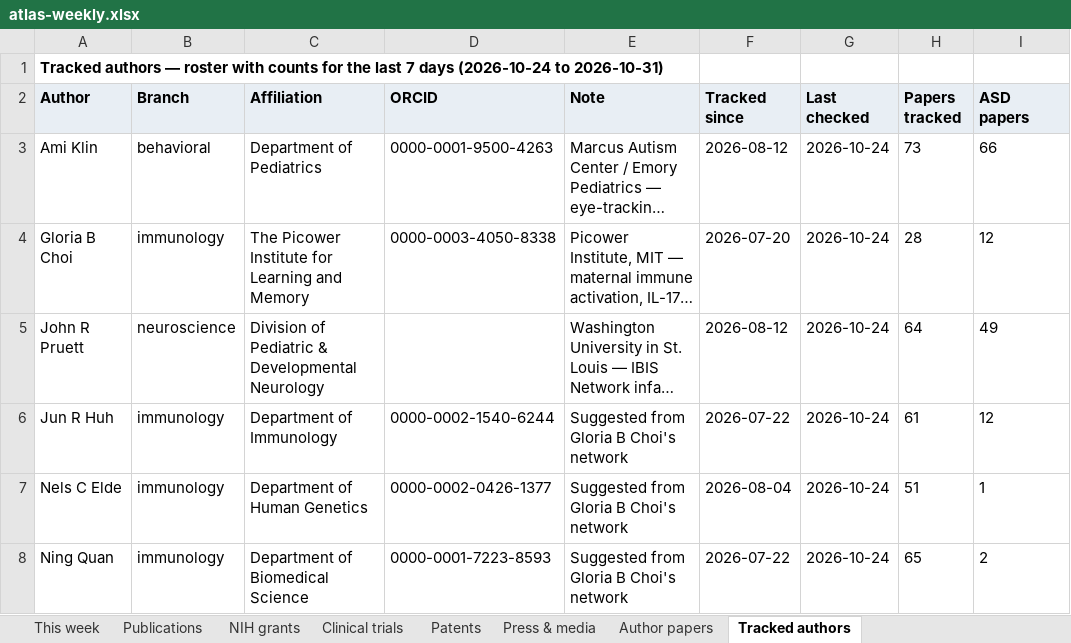
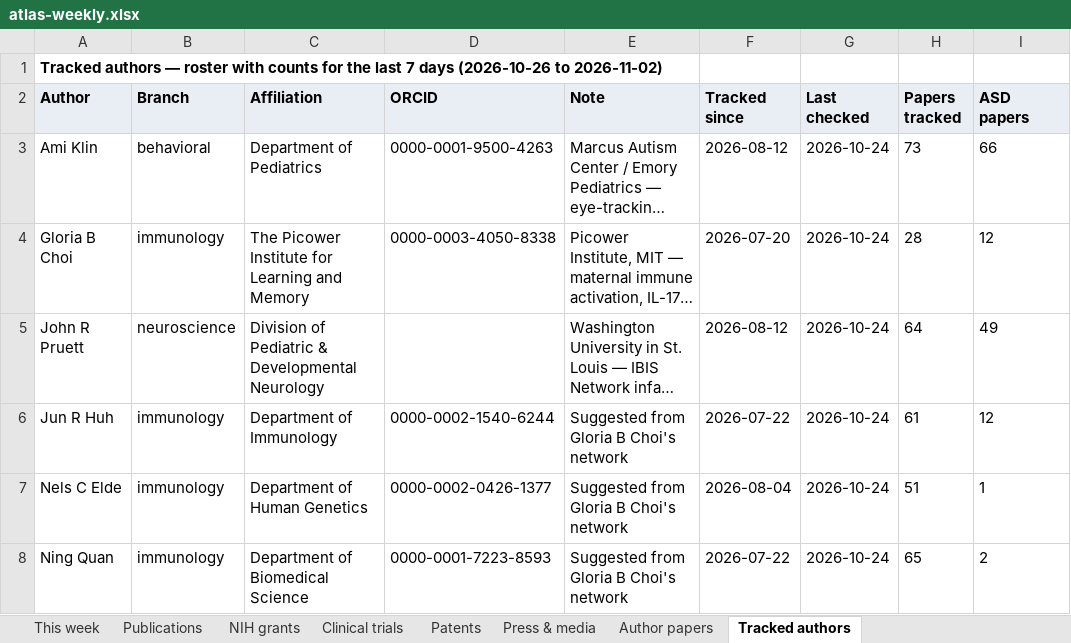
Before and after one commit to Hackern00b22/autism-atlas, an Excel workbook: atlas-weekly.xlsx, sheet Tracked authors, drawn as a sheet; only a part is shown; long unchanged cells end in …; values as stored, in another font and other column widths than the file's, no borders; the diff names each change by its address in the sheet, - before the commit and + after, or states it on an @@ line.

```diff
--- a/atlas-weekly.xlsx (sheet Tracked authors)
+++ b/atlas-weekly.xlsx (sheet Tracked authors)
-A1 (Author): …7 days (2026-10-24 to 2026-10-31)
+A1 (Author): …7 days (2026-10-26 to 2026-11-02)
```
Also changed, not shown: sheet Publications, sheet This week, sheet NIH grants, sheet Clinical trials, sheet Patents, sheet Press & media, 5 other files.
